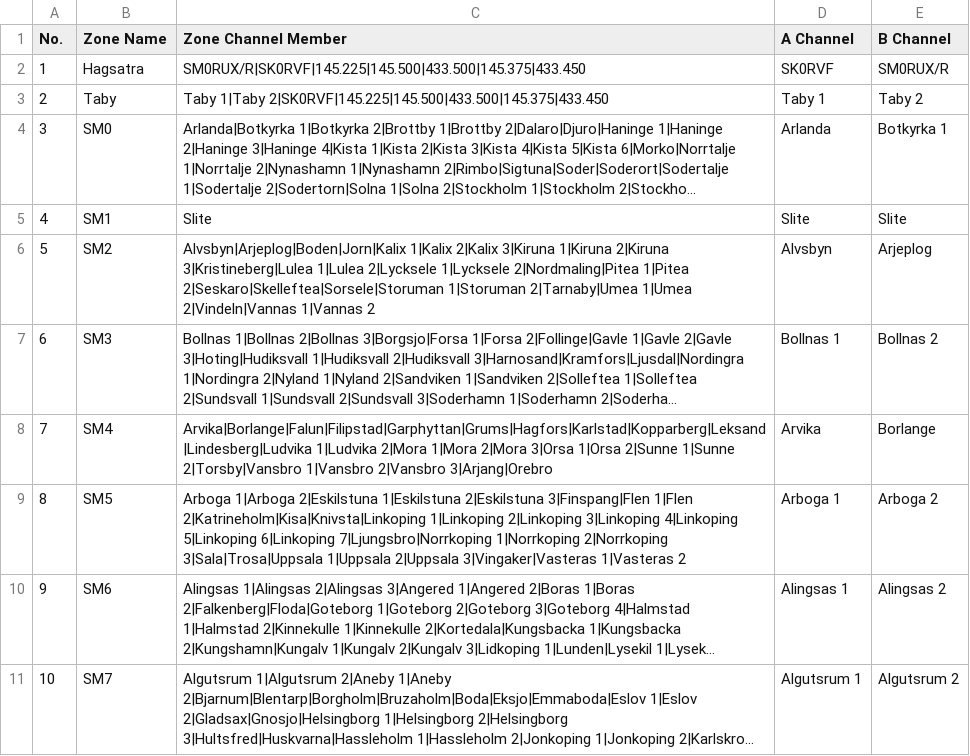
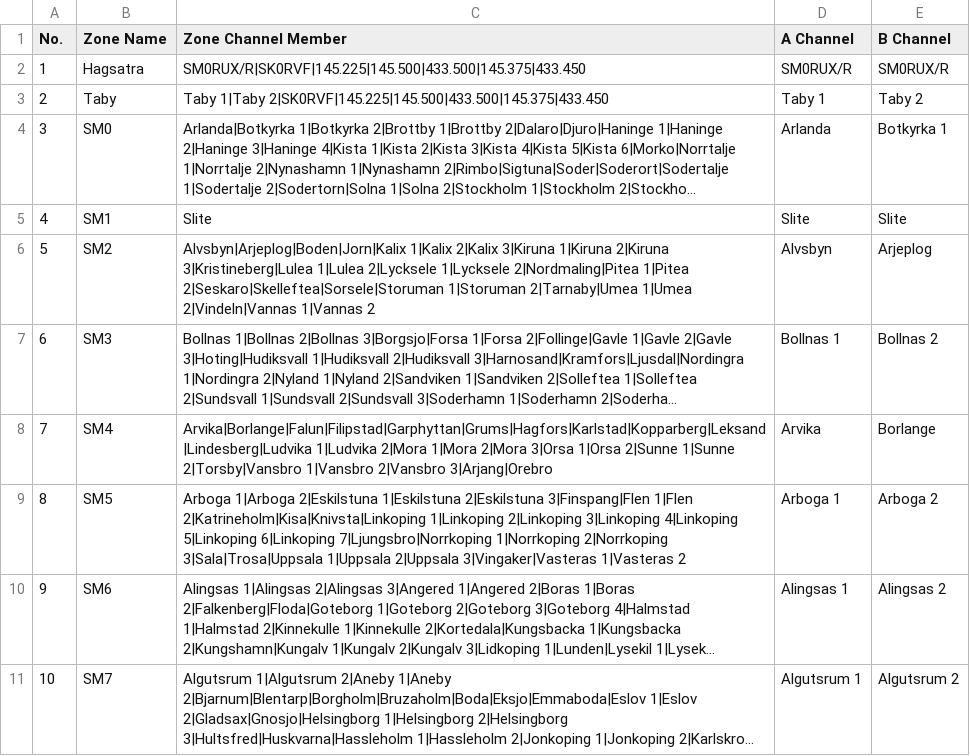
Before and after one commit to sm0rux/at-d878uv, a CSV file: Zone.CSV, drawn as a sheet; long unchanged cells end in ….

```diff
--- a/Zone.CSV
+++ b/Zone.CSV
@@ -1,3 +1,3 @@
 "No.","Zone Name","Zone Channel Member","A Channel","B Channel"
-"1","Hagsatra","SM0RUX/R|SK0RVF|145.225|145.500|433.500|145.375|433.450","SK0RVF","SM0RUX/R"
+"1","Hagsatra","SM0RUX/R|SK0RVF|145.225|145.500|433.500|145.375|433.450","SM0RUX/R","SM0RUX/R"
 "2","Taby","Taby 1|Taby 2|SK0RVF|145.225|145.500|433.500|145.375|433.450","Taby 1","Taby 2"
```
Also changed, not shown: Channel.CSV, 1 other file.
